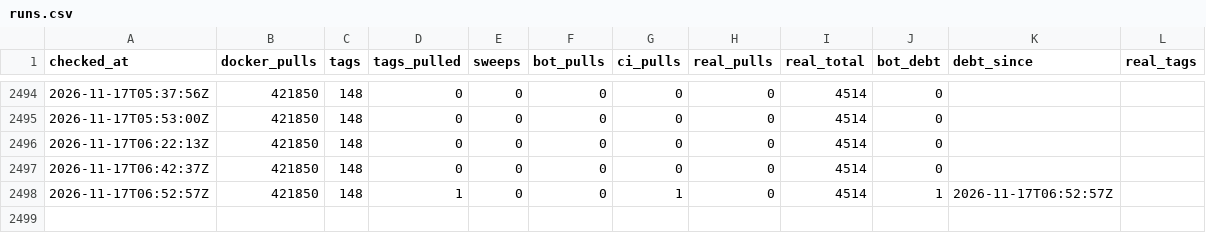
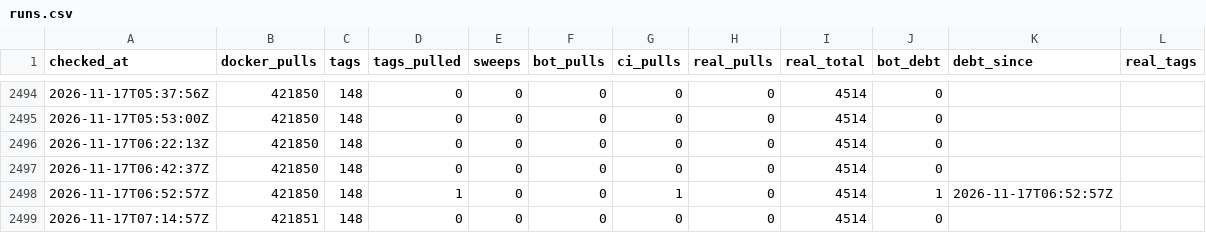
Before and after one commit to labsai/EDDI, a CSV file: data/runs.csv, drawn as a sheet; only a part is shown, gaps mark what is left out.

```diff
--- a/data/runs.csv
+++ b/data/runs.csv
@@ -2498 +2498,2 @@ checked_at,docker_pulls,tags,tags_pulled,sweeps,bot_pulls,ci_pulls,real_pulls,re
 2026-11-17T06:52:57Z,421850,148,1,0,0,1,0,4514,1,2026-11-17T06:52:57Z,
+2026-11-17T07:14:57Z,421851,148,0,0,0,0,0,4514,0,,
```
